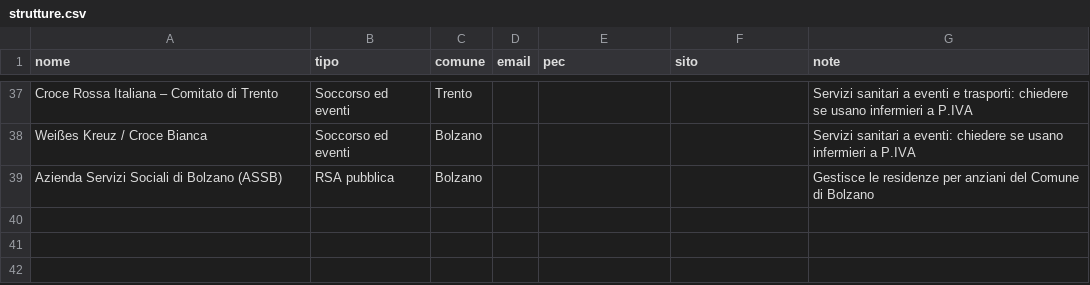
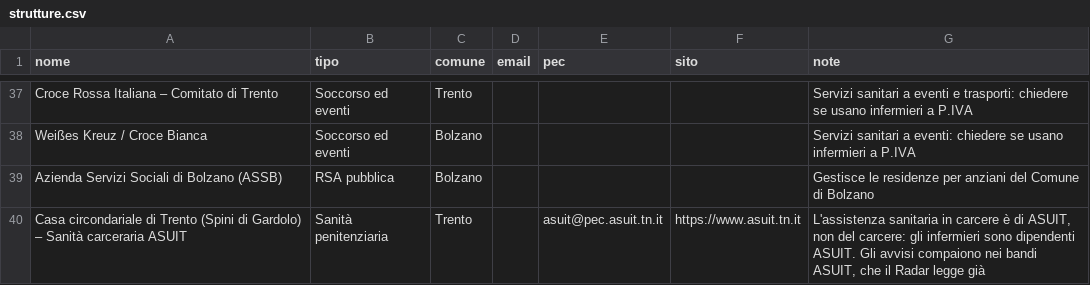
Before and after one commit to michaelpanicolhstudio-sys/radar-infermiere, a CSV file: data/strutture.csv, drawn as a sheet; only a part is shown, gaps mark what is left out; the diff names each change by its address in the sheet, - before the commit and + after, or states it on an @@ line.

```diff
--- a/data/strutture.csv
+++ b/data/strutture.csv
+row 40: Casa circondariale di Trento (Spini di Gardolo) – Sanità carceraria ASUIT | Sanità penitenziaria | Trento |  | asuit@pec.asuit.tn.it | https://www.asuit.tn.it | L'assistenza sanitaria in carcere è di ASUIT, non del carcere: gli infermieri sono dipendenti ASUIT. Gli avvisi compaiono nei bandi ASUIT, che il Radar legge già
```
Also changed, not shown: 1 other file.
